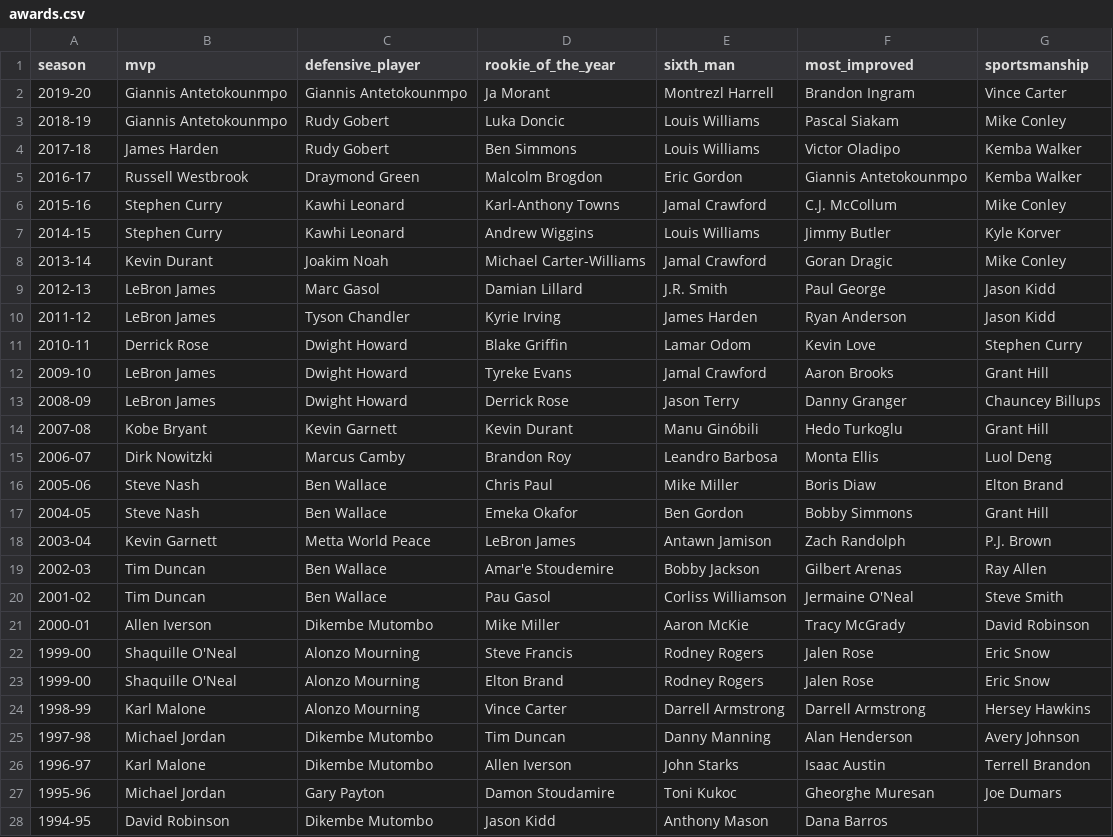
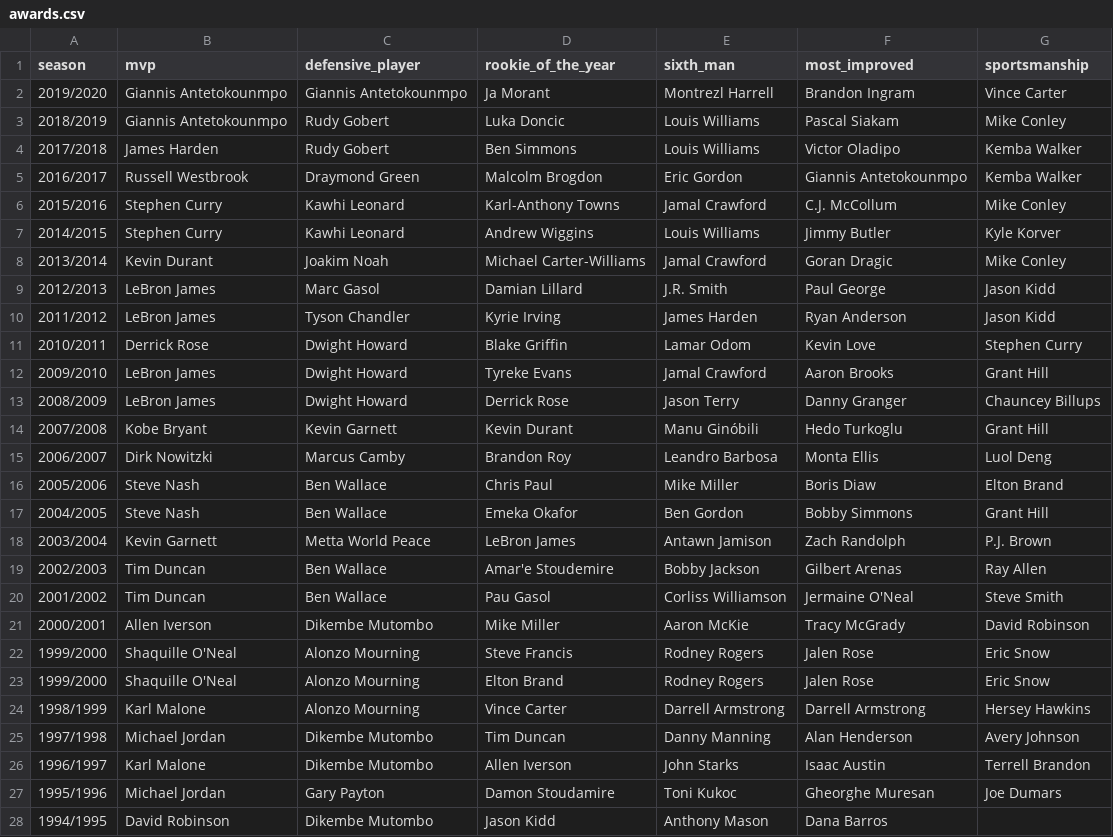
Before and after one commit to ahepp1/nba-database, a CSV file: awards.csv, drawn as a sheet; only a part is shown; the diff covers the shown part only.

Commit message:
changes season formatting

```diff
--- a/awards.csv
+++ b/awards.csv
@@ -1,28 +1,28 @@
 season,mvp,defensive_player,rookie_of_the_year,sixth_man,most_improved,sportsmanship
-2019-20,Giannis Antetokounmpo,Giannis Antetokounmpo,Ja Morant,Montrezl Harrell,Brandon Ingram,Vince Carter
-2018-19,Giannis Antetokounmpo,Rudy Gobert,Luka Doncic,Louis Williams,Pascal Siakam,Mike Conley
-2017-18,James Harden,Rudy Gobert,Ben Simmons,Louis Williams,Victor Oladipo,Kemba Walker
-2016-17,Russell Westbrook,Draymond Green,Malcolm Brogdon,Eric Gordon,Giannis Antetokounmpo,Kemba Walker
-2015-16,Stephen Curry,Kawhi Leonard,Karl-Anthony Towns,Jamal Crawford,C.J. McCollum,Mike Conley
-2014-15,Stephen Curry,Kawhi Leonard,Andrew Wiggins,Louis Williams,Jimmy Butler,Kyle Korver
-2013-14,Kevin Durant,Joakim Noah,Michael Carter-Williams,Jamal Crawford,Goran Dragic,Mike Conley
-2012-13,LeBron James,Marc Gasol,Damian Lillard,J.R. Smith,Paul George,Jason Kidd
-2011-12,LeBron James,Tyson Chandler,Kyrie Irving,James Harden,Ryan Anderson,Jason Kidd
-2010-11,Derrick Rose,Dwight Howard,Blake Griffin,Lamar Odom,Kevin Love,Stephen Curry
-2009-10,LeBron James,Dwight Howard,Tyreke Evans,Jamal Crawford,Aaron Brooks,Grant Hill
-2008-09,LeBron James,Dwight Howard,Derrick Rose,Jason Terry,Danny Granger,Chauncey Billups
-2007-08,Kobe Bryant,Kevin Garnett,Kevin Durant,Manu Ginóbili,Hedo Turkoglu,Grant Hill
-2006-07,Dirk Nowitzki,Marcus Camby,Brandon Roy,Leandro Barbosa,Monta Ellis,Luol Deng
-2005-06,Steve Nash,Ben Wallace,Chris Paul,Mike Miller,Boris Diaw,Elton Brand
-2004-05,Steve Nash,Ben Wallace,Emeka Okafor,Ben Gordon,Bobby Simmons,Grant Hill
-2003-04,Kevin Garnett,Metta World Peace,LeBron James,Antawn Jamison,Zach Randolph,P.J. Brown
-2002-03,Tim Duncan,Ben Wallace,Amar'e Stoudemire,Bobby Jackson,Gilbert Arenas,Ray Allen
-2001-02,Tim Duncan,Ben Wallace,Pau Gasol,Corliss Williamson,Jermaine O'Neal,Steve Smith
-2000-01,Allen Iverson,Dikembe Mutombo,Mike Miller,Aaron McKie,Tracy McGrady,David Robinson
-1999-00,Shaquille O'Neal,Alonzo Mourning,Steve Francis,Rodney Rogers,Jalen Rose,Eric Snow
-1999-00,Shaquille O'Neal,Alonzo Mourning,Elton Brand,Rodney Rogers,Jalen Rose,Eric Snow
-1998-99,Karl Malone,Alonzo Mourning,Vince Carter,Darrell Armstrong,Darrell Armstrong,Hersey Hawkins
-1997-98,Michael Jordan,Dikembe Mutombo,Tim Duncan,Danny Manning,Alan Henderson,Avery Johnson
-1996-97,Karl Malone,Dikembe Mutombo,Allen Iverson,John Starks,Isaac Austin,Terrell Brandon
-1995-96,Michael Jordan,Gary Payton,Damon Stoudamire,Toni Kukoc,Gheorghe Muresan,Joe Dumars
-1994-95,David Robinson,Dikembe Mutombo,Jason Kidd,Anthony Mason,Dana Barros,
+2019/2020,Giannis Antetokounmpo,Giannis Antetokounmpo,Ja Morant,Montrezl Harrell,Brandon Ingram,Vince Carter
+2018/2019,Giannis Antetokounmpo,Rudy Gobert,Luka Doncic,Louis Williams,Pascal Siakam,Mike Conley
+2017/2018,James Harden,Rudy Gobert,Ben Simmons,Louis Williams,Victor Oladipo,Kemba Walker
+2016/2017,Russell Westbrook,Draymond Green,Malcolm Brogdon,Eric Gordon,Giannis Antetokounmpo,Kemba Walker
+2015/2016,Stephen Curry,Kawhi Leonard,Karl-Anthony Towns,Jamal Crawford,C.J. McCollum,Mike Conley
+2014/2015,Stephen Curry,Kawhi Leonard,Andrew Wiggins,Louis Williams,Jimmy Butler,Kyle Korver
+2013/2014,Kevin Durant,Joakim Noah,Michael Carter-Williams,Jamal Crawford,Goran Dragic,Mike Conley
+2012/2013,LeBron James,Marc Gasol,Damian Lillard,J.R. Smith,Paul George,Jason Kidd
+2011/2012,LeBron James,Tyson Chandler,Kyrie Irving,James Harden,Ryan Anderson,Jason Kidd
+2010/2011,Derrick Rose,Dwight Howard,Blake Griffin,Lamar Odom,Kevin Love,Stephen Curry
+2009/2010,LeBron James,Dwight Howard,Tyreke Evans,Jamal Crawford,Aaron Brooks,Grant Hill
+2008/2009,LeBron James,Dwight Howard,Derrick Rose,Jason Terry,Danny Granger,Chauncey Billups
+2007/2008,Kobe Bryant,Kevin Garnett,Kevin Durant,Manu Ginóbili,Hedo Turkoglu,Grant Hill
+2006/2007,Dirk Nowitzki,Marcus Camby,Brandon Roy,Leandro Barbosa,Monta Ellis,Luol Deng
+2005/2006,Steve Nash,Ben Wallace,Chris Paul,Mike Miller,Boris Diaw,Elton Brand
+2004/2005,Steve Nash,Ben Wallace,Emeka Okafor,Ben Gordon,Bobby Simmons,Grant Hill
+2003/2004,Kevin Garnett,Metta World Peace,LeBron James,Antawn Jamison,Zach Randolph,P.J. Brown
+2002/2003,Tim Duncan,Ben Wallace,Amar'e Stoudemire,Bobby Jackson,Gilbert Arenas,Ray Allen
+2001/2002,Tim Duncan,Ben Wallace,Pau Gasol,Corliss Williamson,Jermaine O'Neal,Steve Smith
+2000/2001,Allen Iverson,Dikembe Mutombo,Mike Miller,Aaron McKie,Tracy McGrady,David Robinson
+1999/2000,Shaquille O'Neal,Alonzo Mourning,Steve Francis,Rodney Rogers,Jalen Rose,Eric Snow
+1999/2000,Shaquille O'Neal,Alonzo Mourning,Elton Brand,Rodney Rogers,Jalen Rose,Eric Snow
+1998/1999,Karl Malone,Alonzo Mourning,Vince Carter,Darrell Armstrong,Darrell Armstrong,Hersey Hawkins
+1997/1998,Michael Jordan,Dikembe Mutombo,Tim Duncan,Danny Manning,Alan Henderson,Avery Johnson
+1996/1997,Karl Malone,Dikembe Mutombo,Allen Iverson,John Starks,Isaac Austin,Terrell Brandon
+1995/1996,Michael Jordan,Gary Payton,Damon Stoudamire,Toni Kukoc,Gheorghe Muresan,Joe Dumars
+1994/1995,David Robinson,Dikembe Mutombo,Jason Kidd,Anthony Mason,Dana Barros,
```
Also changed, not shown: 3 added rows and 44 edited cells elsewhere in this file, 1 other file.
